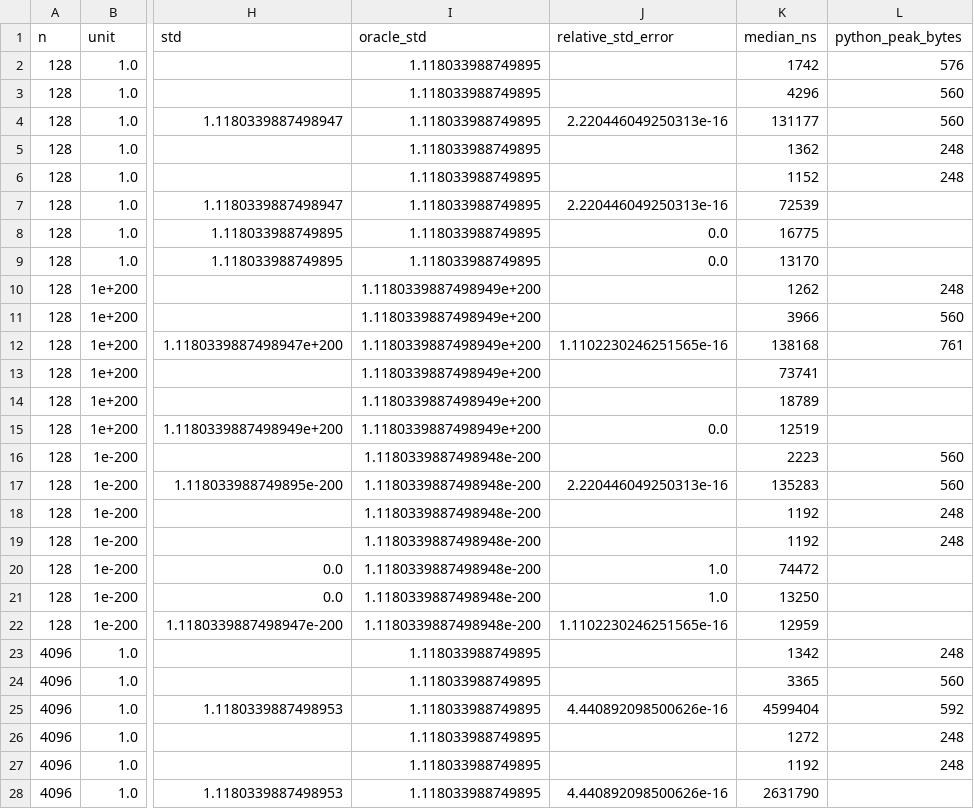
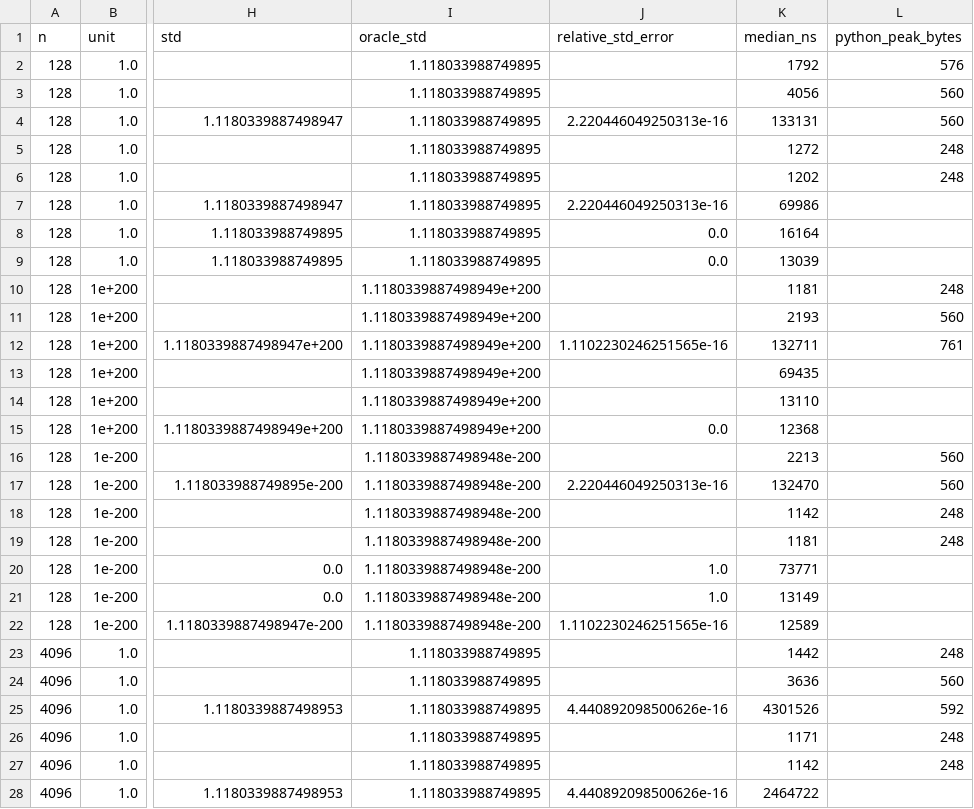
Before and after one commit to Jose85100/Portafolio, a CSV file: 02-mathematics-statistics-and-quant/quant-libraries/streaming-moments/results/scale_raw.csv, drawn as a sheet; only a part is shown, gaps mark what is left out; the diff covers the shown part only; the diff names each change by its address in the sheet, - before the commit and + after, or states it on an @@ line.

```diff
--- a/02-mathematics-statistics-and-quant/quant-libraries/streaming-moments/results/scale_raw.csv
+++ b/02-mathematics-statistics-and-quant/quant-libraries/streaming-moments/results/scale_raw.csv
-K2 (median_ns): 1742
+K2 (median_ns): 1792
-K3 (median_ns): 4296
+K3 (median_ns): 4056
-K4 (median_ns): 131177
+K4 (median_ns): 133131
-K5 (median_ns): 1362
+K5 (median_ns): 1272
-K6 (median_ns): 1152
+K6 (median_ns): 1202
-K7 (median_ns): 72539
+K7 (median_ns): 69986
-K8 (median_ns): 16775
+K8 (median_ns): 16164
-K9 (median_ns): 13170
+K9 (median_ns): 13039
-K10 (median_ns): 1262
+K10 (median_ns): 1181
-K11 (median_ns): 3966
+K11 (median_ns): 2193
-K12 (median_ns): 138168
+K12 (median_ns): 132711
-K13 (median_ns): 73741
+K13 (median_ns): 69435
-K14 (median_ns): 18789
+K14 (median_ns): 13110
-K15 (median_ns): 12519
+K15 (median_ns): 12368
-K16 (median_ns): 2223
+K16 (median_ns): 2213
-K17 (median_ns): 135283
+K17 (median_ns): 132470
-K18 (median_ns): 1192
+K18 (median_ns): 1142
-K19 (median_ns): 1192
+K19 (median_ns): 1181
-K20 (median_ns): 74472
+K20 (median_ns): 73771
-K21 (median_ns): 13250
+K21 (median_ns): 13149
-K22 (median_ns): 12959
+K22 (median_ns): 12589
-K23 (median_ns): 1342
+K23 (median_ns): 1442
-K24 (median_ns): 3365
+K24 (median_ns): 3636
-K25 (median_ns): 4599404
+K25 (median_ns): 4301526
-K26 (median_ns): 1272
+K26 (median_ns): 1171
-K27 (median_ns): 1192
+K27 (median_ns): 1142
-K28 (median_ns): 2631790
+K28 (median_ns): 2464722
```
Also changed, not shown: 15 edited cells elsewhere in this file, 02-mathematics-statistics-and-quant/quant-libraries/streaming-moments/results/dynamic_raw.csv, 02-mathematics-statistics-and-quant/quant-libraries/streaming-moments/results/raw.csv, 30 other files.
